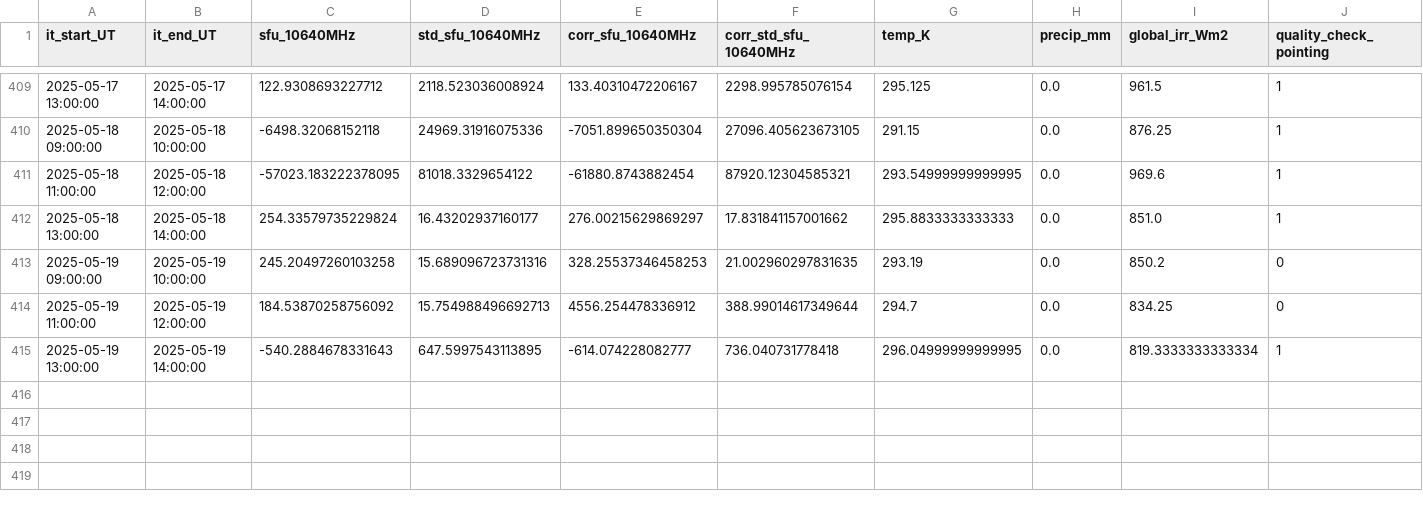
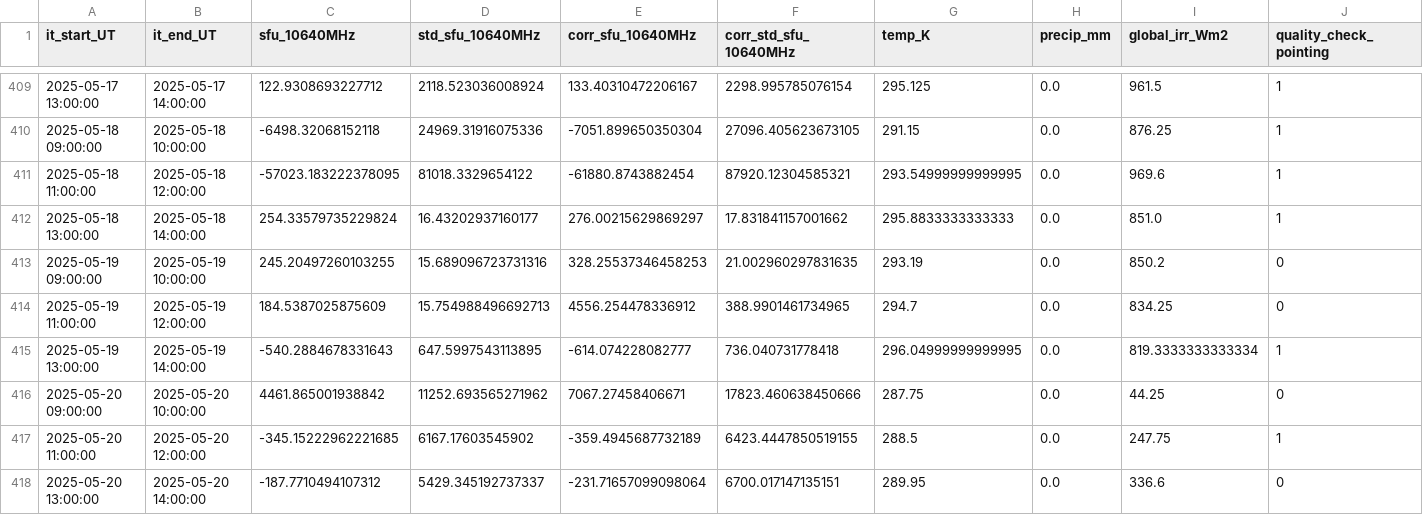
Before and after one commit to wolfidan/callisto, a CSV file: output/data/proc_daily_flux/daily-flux_2025.csv, drawn as a sheet; only a part is shown, gaps mark what is left out; rows hold the shown columns only; the diff names each change by its address in the sheet, - before the commit and + after, or states it on an @@ line.

```diff
--- a/output/data/proc_daily_flux/daily-flux_2025.csv
+++ b/output/data/proc_daily_flux/daily-flux_2025.csv
-C413 (sfu_10640MHz): 245.20497260103258
+C413 (sfu_10640MHz): 245.20497260103255
-C414 (sfu_10640MHz): 184.53870258756092
+C414 (sfu_10640MHz): 184.5387025875609
-F414 (corr_std_sfu_10640MHz): 388.99014617349644
+F414 (corr_std_sfu_10640MHz): 388.9901461734965
+row 416: 2025-05-20 09:00:00 | 2025-05-20 10:00:00 | 4461.865001938842 | 11252.693565271962 | 7067.27458406671 | 17823.460638450666 | 287.75 | 0.0 | 44.25 | 0
+row 417: 2025-05-20 11:00:00 | 2025-05-20 12:00:00 | -345.15222962221685 | 6167.17603545902 | -359.4945687732189 | 6423.4447850519155 | 288.5 | 0.0 | 247.75 | 1
+row 418: 2025-05-20 13:00:00 | 2025-05-20 14:00:00 | -187.7710494107312 | 5429.345192737337 | -231.71657099098064 | 6700.017147135151 | 289.95 | 0.0 | 336.6 | 0
```
Also changed, not shown: output/data/meteoswiss/meteoswiss_2025-05-20.csv, output/solar_scan/pointing-offsets_2025.csv, 8 other files.
